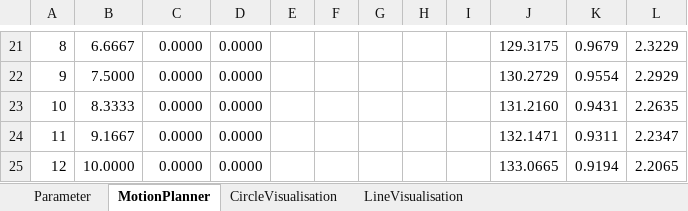
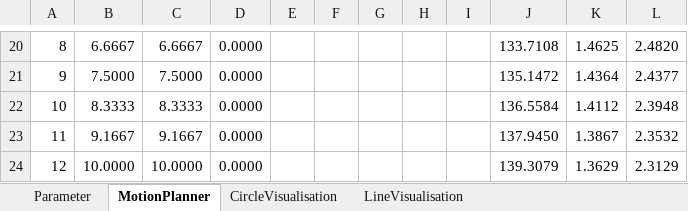
Before and after one commit to kein0r/BlueMarlin, an Excel workbook: MotionPlanner/doc/MotionCalculationVisualisation.xlsx, sheet MotionPlanner, drawn as a sheet; only a part is shown, gaps mark what is left out; values as stored, in another font and other column widths than the file's, no borders; charts and pictures not drawn; addresses are those after the commit; the diff covers the shown part only; the diff names each change by its address in the sheet, - before the commit and + after, or states it on an @@ line.

```diff
--- a/MotionPlanner/doc/MotionCalculationVisualisation.xlsx (sheet MotionPlanner)
+++ b/MotionPlanner/doc/MotionCalculationVisualisation.xlsx (sheet MotionPlanner)
-C20: 0.0000
+C20: 6.6667
-J20: 129.3175
+J20: 133.7108
-K20: 0.9679
+K20: 1.4625
-L20: 2.3229
+L20: 2.4820
-C21: 0.0000
+C21: 7.5000
-J21: 130.2729
+J21: 135.1472
-K21: 0.9554
+K21: 1.4364
-L21: 2.2929
+L21: 2.4377
-C22: 0.0000
+C22: 8.3333
-J22: 131.2160
+J22: 136.5584
-K22: 0.9431
+K22: 1.4112
-L22: 2.2635
+L22: 2.3948
-C23: 0.0000
+C23: 9.1667
-J23: 132.1471
+J23: 137.9450
-K23: 0.9311
+K23: 1.3867
-L23: 2.2347
+L23: 2.3532
-C24: 0.0000
+C24: 10.0000
-J24: 133.0665
+J24: 139.3079
-K24: 0.9194
+K24: 1.3629
-L24: 2.2065
+L24: 2.3129
```
Also changed, not shown: 1 removed row and 30 edited cells elsewhere in this sheet, formulas that keep their value, charts or pictures, 2 other files.
